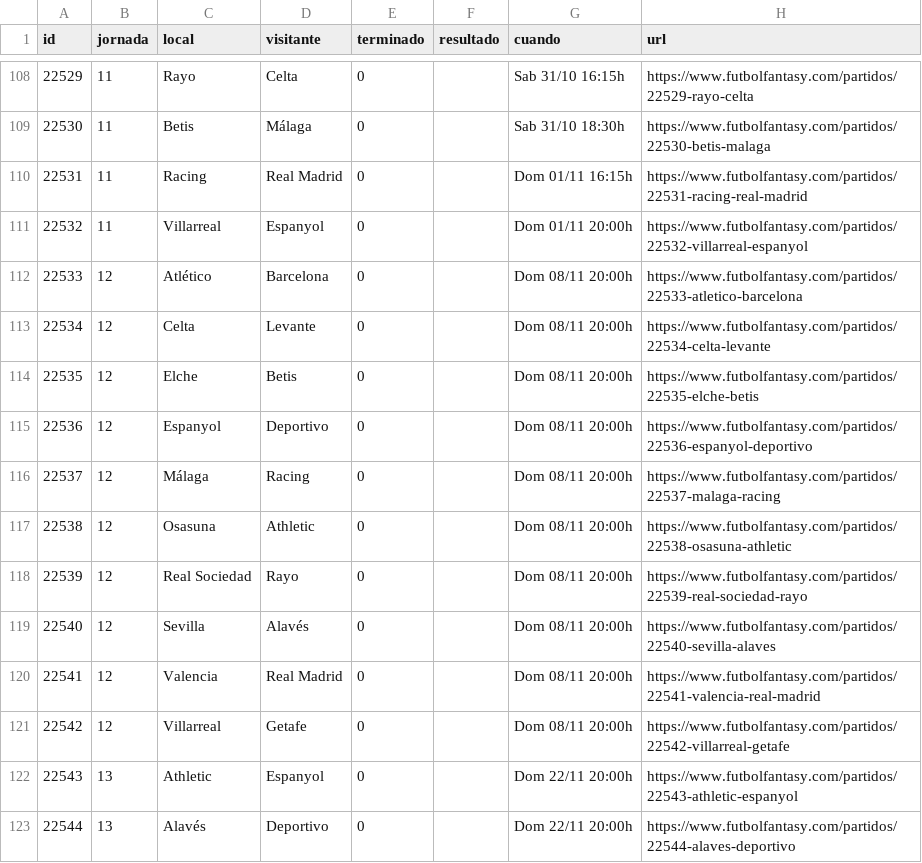
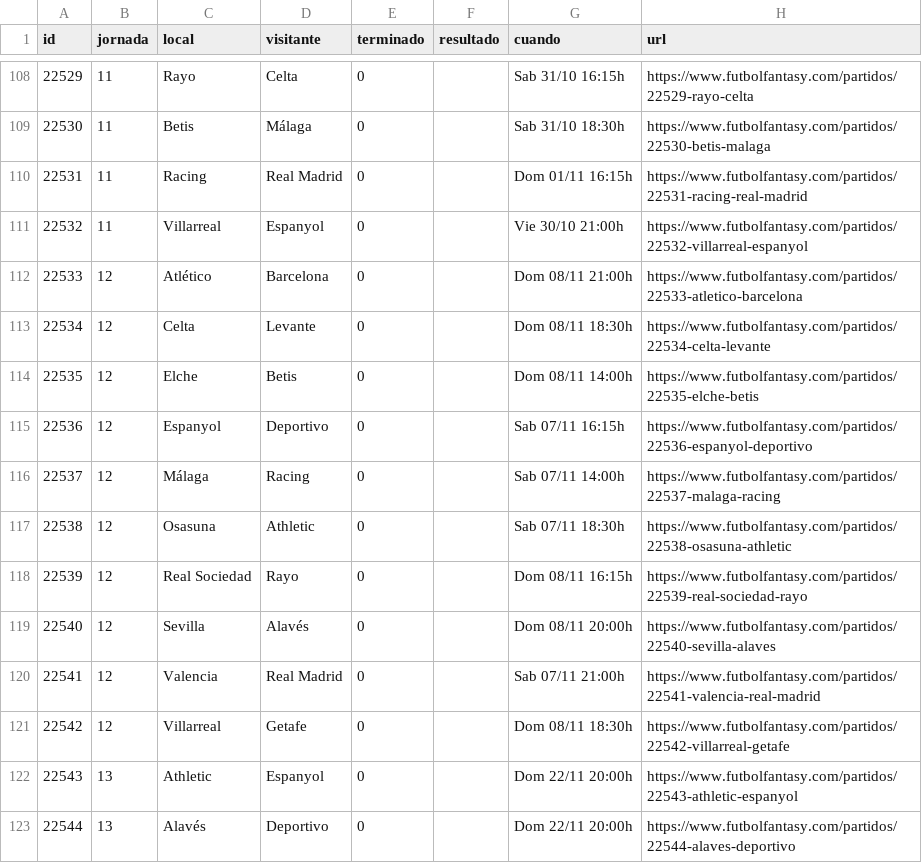
Before and after one commit to bqr3110/Mister-Data, a CSV file: datos/partidos.csv, drawn as a sheet; only a part is shown, gaps mark what is left out.

```diff
--- a/datos/partidos.csv
+++ b/datos/partidos.csv
@@ -110,13 +110,13 @@ id,jornada,local,visitante,terminado,resultado,cuando,url
 22531,11,Racing,Real Madrid,0,,Dom 01/11 16:15h,https://www.futbolfantasy.com/partidos/22531-racing-real-madrid
-22532,11,Villarreal,Espanyol,0,,Dom 01/11 20:00h,https://www.futbolfantasy.com/partidos/22532-villarreal-espanyol
-22533,12,Atlético,Barcelona,0,,Dom 08/11 20:00h,https://www.futbolfantasy.com/partidos/22533-atletico-barcelona
-22534,12,Celta,Levante,0,,Dom 08/11 20:00h,https://www.futbolfantasy.com/partidos/22534-celta-levante
-22535,12,Elche,Betis,0,,Dom 08/11 20:00h,https://www.futbolfantasy.com/partidos/22535-elche-betis
-22536,12,Espanyol,Deportivo,0,,Dom 08/11 20:00h,https://www.futbolfantasy.com/partidos/22536-espanyol-deportivo
-22537,12,Málaga,Racing,0,,Dom 08/11 20:00h,https://www.futbolfantasy.com/partidos/22537-malaga-racing
-22538,12,Osasuna,Athletic,0,,Dom 08/11 20:00h,https://www.futbolfantasy.com/partidos/22538-osasuna-athletic
-22539,12,Real Sociedad,Rayo,0,,Dom 08/11 20:00h,https://www.futbolfantasy.com/partidos/22539-real-sociedad-rayo
+22532,11,Villarreal,Espanyol,0,,Vie 30/10 21:00h,https://www.futbolfantasy.com/partidos/22532-villarreal-espanyol
+22533,12,Atlético,Barcelona,0,,Dom 08/11 21:00h,https://www.futbolfantasy.com/partidos/22533-atletico-barcelona
+22534,12,Celta,Levante,0,,Dom 08/11 18:30h,https://www.futbolfantasy.com/partidos/22534-celta-levante
+22535,12,Elche,Betis,0,,Dom 08/11 14:00h,https://www.futbolfantasy.com/partidos/22535-elche-betis
+22536,12,Espanyol,Deportivo,0,,Sab 07/11 16:15h,https://www.futbolfantasy.com/partidos/22536-espanyol-deportivo
+22537,12,Málaga,Racing,0,,Sab 07/11 14:00h,https://www.futbolfantasy.com/partidos/22537-malaga-racing
+22538,12,Osasuna,Athletic,0,,Sab 07/11 18:30h,https://www.futbolfantasy.com/partidos/22538-osasuna-athletic
+22539,12,Real Sociedad,Rayo,0,,Dom 08/11 16:15h,https://www.futbolfantasy.com/partidos/22539-real-sociedad-rayo
 22540,12,Sevilla,Alavés,0,,Dom 08/11 20:00h,https://www.futbolfantasy.com/partidos/22540-sevilla-alaves
-22541,12,Valencia,Real Madrid,0,,Dom 08/11 20:00h,https://www.futbolfantasy.com/partidos/22541-valencia-real-madrid
-22542,12,Villarreal,Getafe,0,,Dom 08/11 20:00h,https://www.futbolfantasy.com/partidos/22542-villarreal-getafe
+22541,12,Valencia,Real Madrid,0,,Sab 07/11 21:00h,https://www.futbolfantasy.com/partidos/22541-valencia-real-madrid
+22542,12,Villarreal,Getafe,0,,Dom 08/11 18:30h,https://www.futbolfantasy.com/partidos/22542-villarreal-getafe
 22543,13,Athletic,Espanyol,0,,Dom 22/11 20:00h,https://www.futbolfantasy.com/partidos/22543-athletic-espanyol
```
Also changed, not shown: datos/mercado.csv, datos/titularidad.csv, 4 other files.
